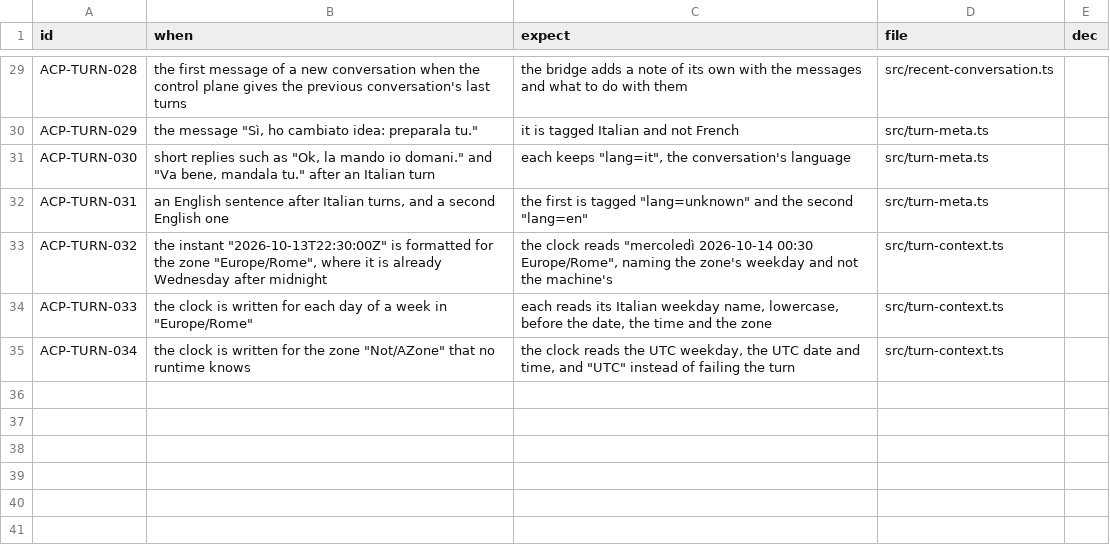
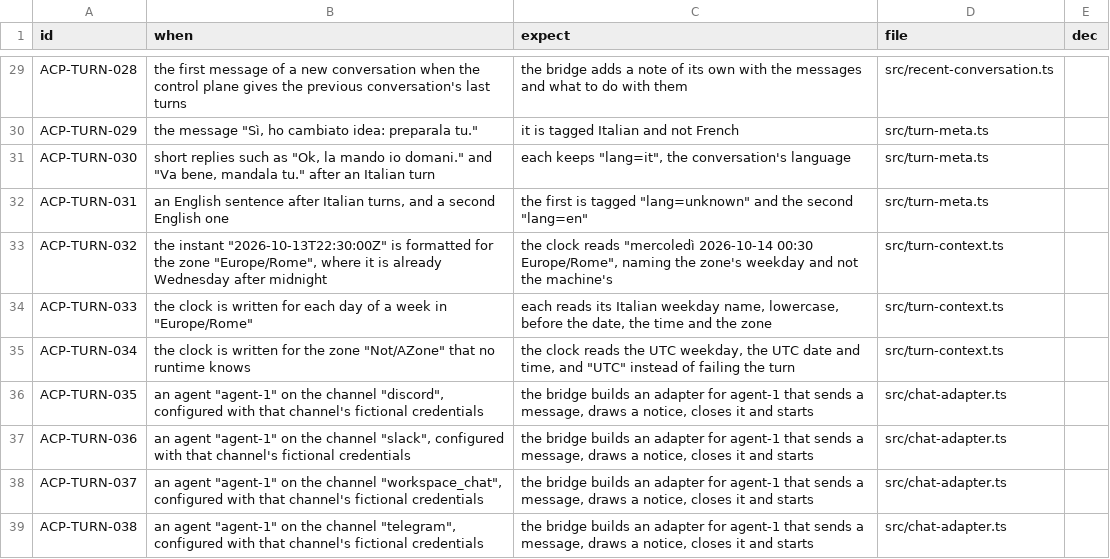
Before and after one commit to cerase-ai/cerase-acp, a TSV file: specs/turns.tsv, drawn as a sheet; only a part is shown, gaps mark what is left out.

```diff
--- a/specs/turns.tsv
+++ b/specs/turns.tsv
@@ -35 +35,5 @@ ACP-TURN-033	the clock is written for each day of a week in "Europe/Rome"	each r
 ACP-TURN-034	the clock is written for the zone "Not/AZone" that no runtime knows	the clock reads the UTC weekday, the UTC date and time, and "UTC" instead of failing the turn	src/turn-context.ts	
+ACP-TURN-035	an agent "agent-1" on the channel "discord", configured with that channel's fictional credentials	the bridge builds an adapter for agent-1 that sends a message, draws a notice, closes it and starts	src/chat-adapter.ts	
+ACP-TURN-036	an agent "agent-1" on the channel "slack", configured with that channel's fictional credentials	the bridge builds an adapter for agent-1 that sends a message, draws a notice, closes it and starts	src/chat-adapter.ts	
+ACP-TURN-037	an agent "agent-1" on the channel "workspace_chat", configured with that channel's fictional credentials	the bridge builds an adapter for agent-1 that sends a message, draws a notice, closes it and starts	src/chat-adapter.ts	
+ACP-TURN-038	an agent "agent-1" on the channel "telegram", configured with that channel's fictional credentials	the bridge builds an adapter for agent-1 that sends a message, draws a notice, closes it and starts	src/chat-adapter.ts	
```
Also changed, not shown: specs/INDEX.tsv, 1 other file.
